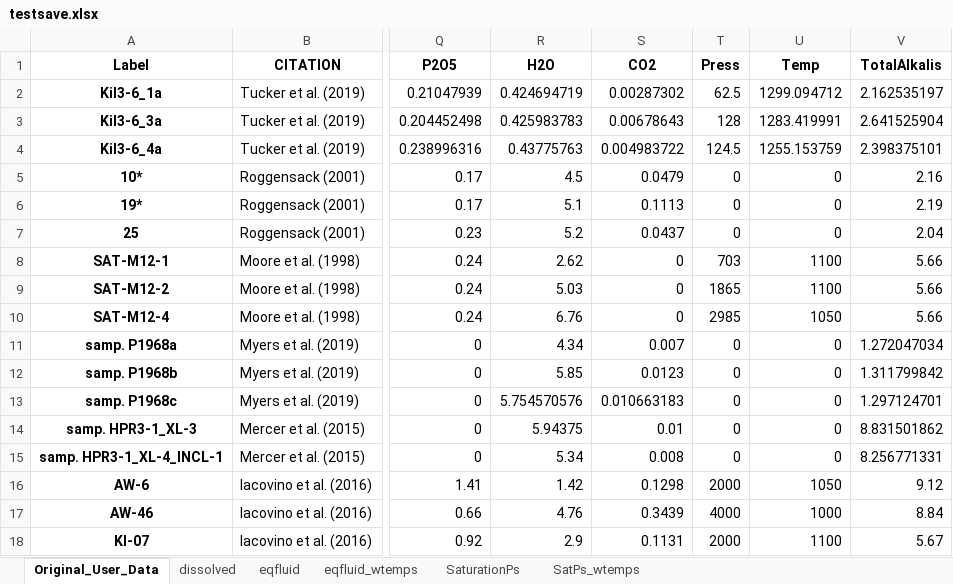
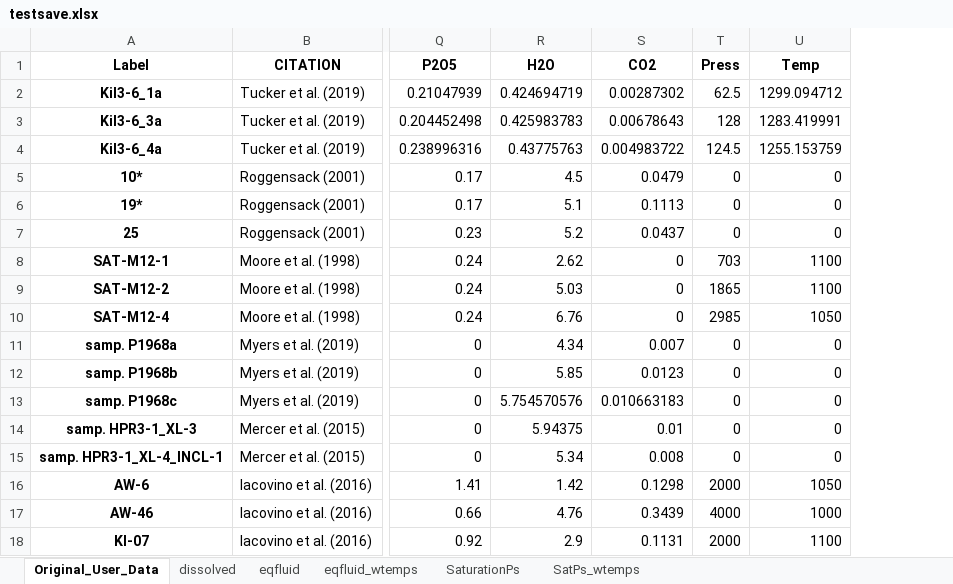
Before and after one commit to kaylai/VESIcal, an Excel workbook: manuscript/testsave.xlsx, sheet Original_User_Data, drawn as a sheet; only a part is shown, gaps mark what is left out; values as stored, in another font and other column widths than the file's, no borders; the diff names each change by its address in the sheet, - before the commit and + after, or states it on an @@ line.

```diff
--- a/manuscript/testsave.xlsx (sheet Original_User_Data)
+++ b/manuscript/testsave.xlsx (sheet Original_User_Data)
-column V (TotalAlkalis), rows 2-18: 2.162535197 | 2.641525904 | 2.398375101 | 2.16 | 2.19 | 2.04 | 5.66 | 5.66 | 5.66 | 1.272047034 | 1.311799842 | 1.297124701 | 8.831501862 | 8.256771331 | 9.12 | 8.84 | 5.67
```
Also changed, not shown: sheet SaturationPs, sheet eqfluid_wtemps, sheet SatPs_wtemps, sheet eqfluid, sheet dissolved, 58 other files.
